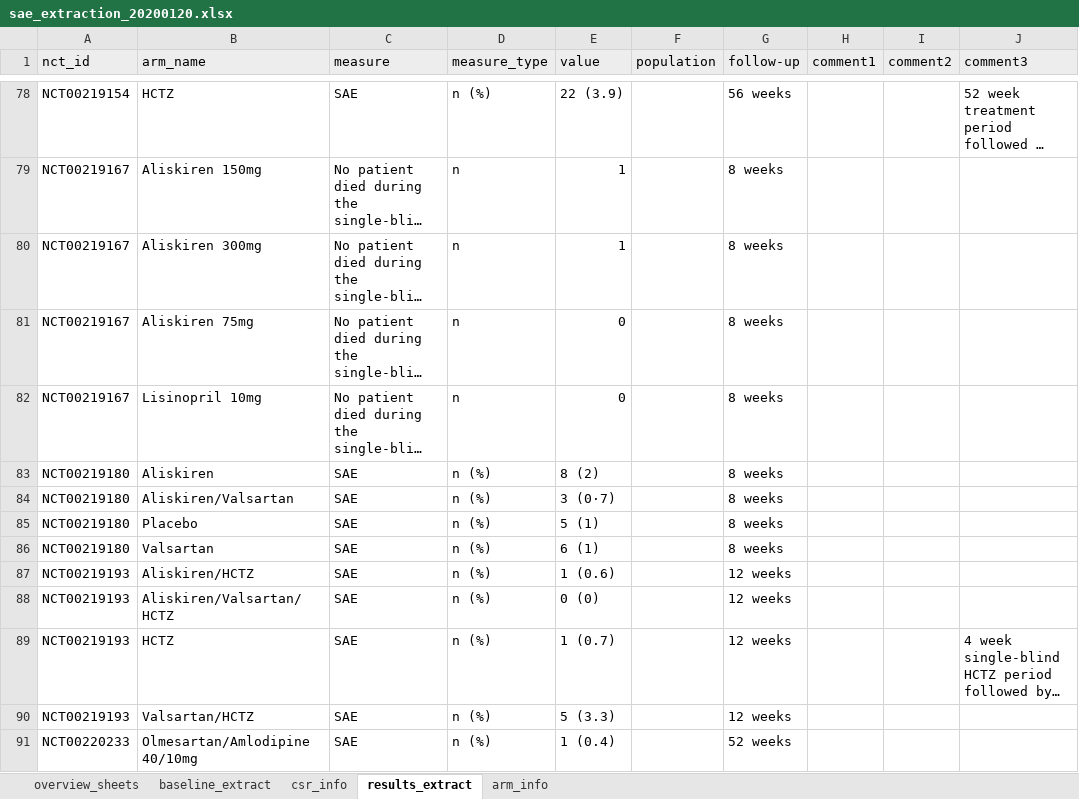
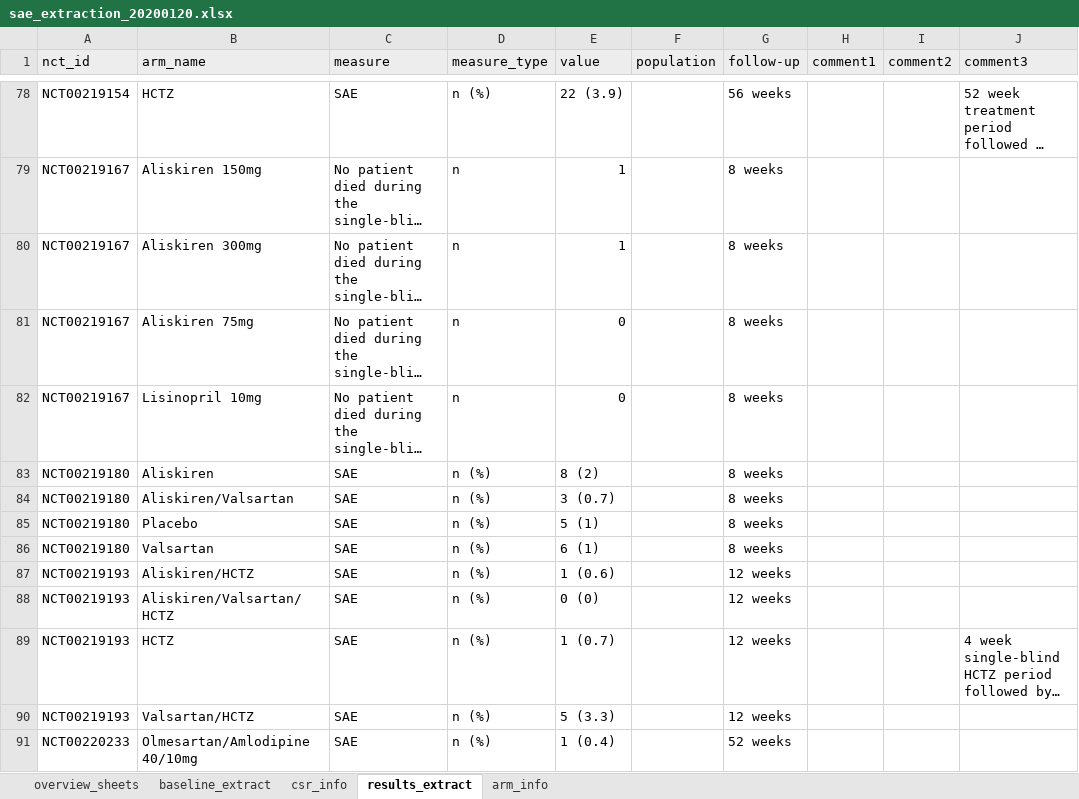
Before and after one commit to dmcalli2/adverse_events_older_people, an Excel workbook: Data/sae_extraction_20200120.xlsx, sheet results_extract, drawn as a sheet; only a part is shown, gaps mark what is left out; long unchanged cells end in …; values as stored, in another font and other column widths than the file's, no borders; the diff names each change by its address in the sheet, - before the commit and + after, or states it on an @@ line.

```diff
--- a/Data/sae_extraction_20200120.xlsx (sheet results_extract)
+++ b/Data/sae_extraction_20200120.xlsx (sheet results_extract)
-E84 (value): 3 (0·7)
+E84 (value): 3 (0.7)
```
Also changed, not shown: sheet baseline_extract, 4 other files.
